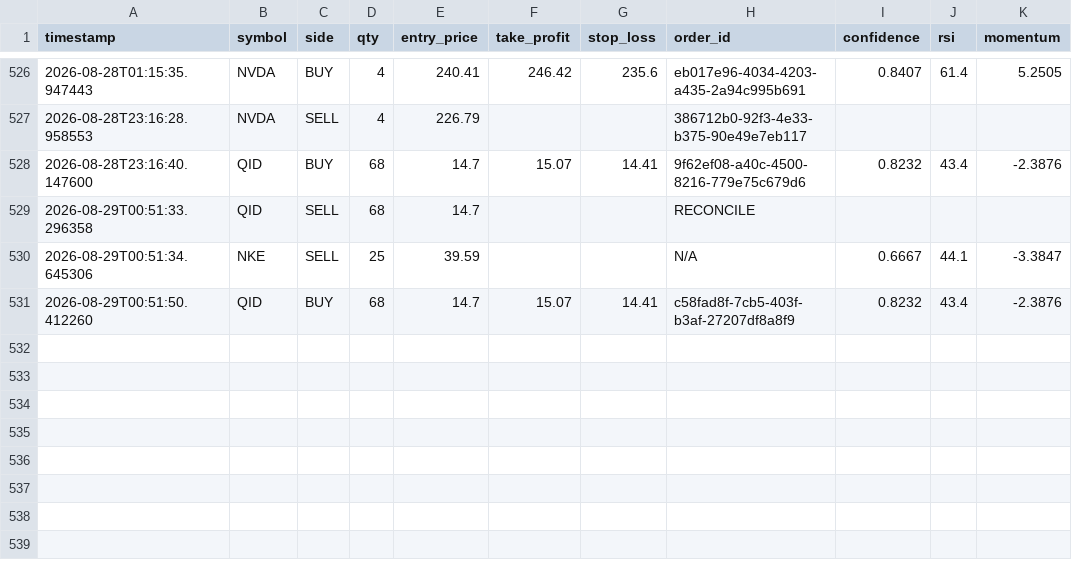
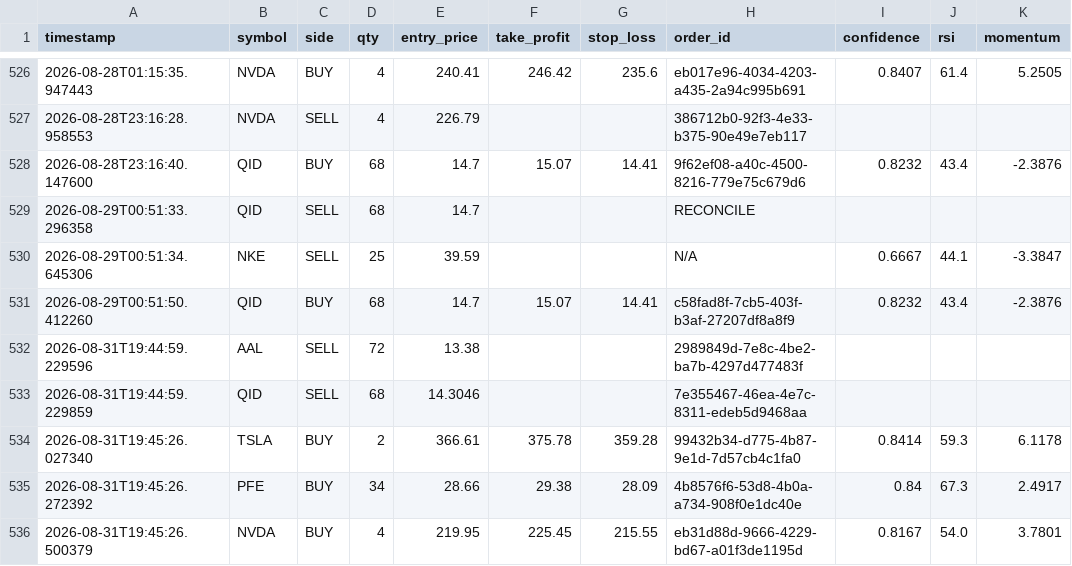
Before and after one commit to jp3tty/ml-trading-bot, a CSV file: paper_trade_log/orders.csv, drawn as a sheet; only a part is shown, gaps mark what is left out; the diff names each change by its address in the sheet, - before the commit and + after, or states it on an @@ line.

```diff
--- a/paper_trade_log/orders.csv
+++ b/paper_trade_log/orders.csv
+row 532: 2026-08-31T19:44:59.229596 | AAL | SELL | 72 | 13.38 |  |  | 2989849d-7e8c-4be2-ba7b-4297d477483f
+row 533: 2026-08-31T19:44:59.229859 | QID | SELL | 68 | 14.3046 |  |  | 7e355467-46ea-4e7c-8311-edeb5d9468aa
+row 534: 2026-08-31T19:45:26.027340 | TSLA | BUY | 2 | 366.61 | 375.78 | 359.28 | 99432b34-d775-4b87-9e1d-7d57cb4c1fa0 | 0.8414 | 59.3 | 6.1178
+row 535: 2026-08-31T19:45:26.272392 | PFE | BUY | 34 | 28.66 | 29.38 | 28.09 | 4b8576f6-53d8-4b0a-a734-908f0e1dc40e | 0.84 | 67.3 | 2.4917
+row 536: 2026-08-31T19:45:26.500379 | NVDA | BUY | 4 | 219.95 | 225.45 | 215.55 | eb31d88d-9666-4229-bd67-a01f3de1195d | 0.8167 | 54.0 | 3.7801
```
Also changed, not shown: paper_trade_log/signals.csv.
